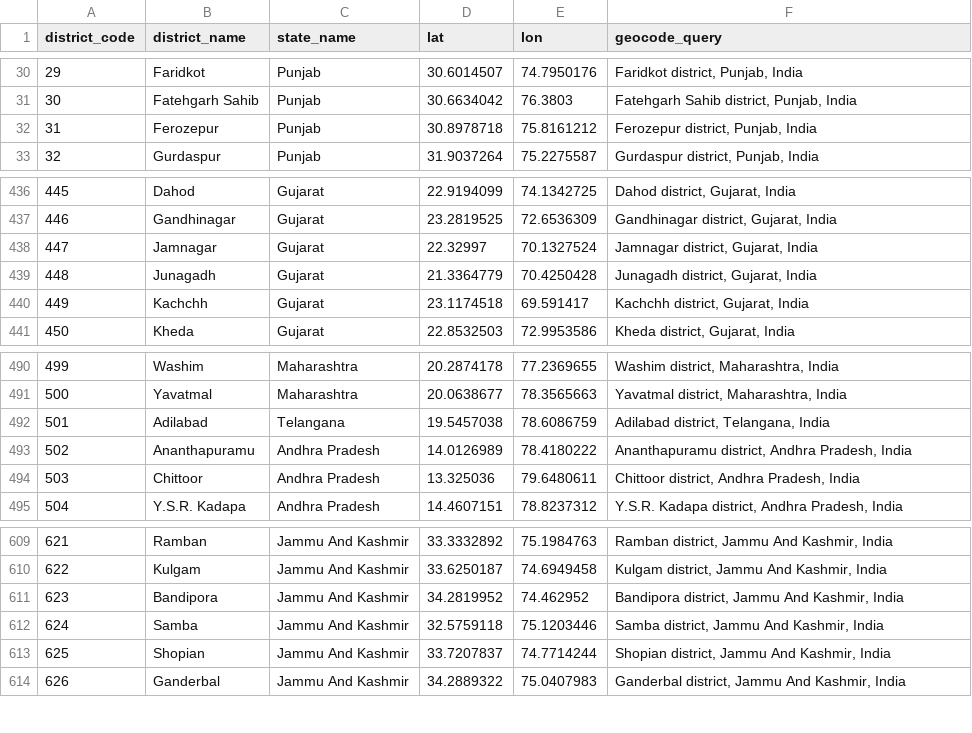
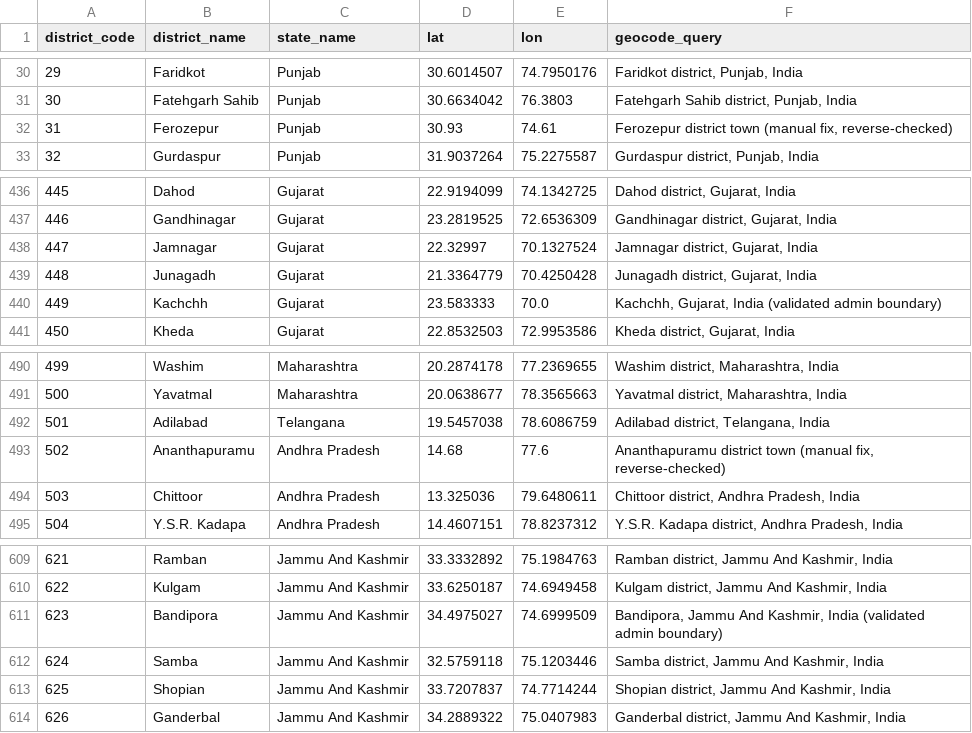
Before and after one commit to Sayan-Parida/Farm-One, a CSV file: backend/ml/data/district_coords.csv, drawn as a sheet; only a part is shown, gaps mark what is left out.

```diff
--- a/backend/ml/data/district_coords.csv
+++ b/backend/ml/data/district_coords.csv
@@ -31,3 +31,3 @@ district_code,district_name,state_name,lat,lon,geocode_query
 30,Fatehgarh Sahib,Punjab,30.6634042,76.3803,"Fatehgarh Sahib district, Punjab, India"
-31,Ferozepur,Punjab,30.8978718,75.8161212,"Ferozepur district, Punjab, India"
+31,Ferozepur,Punjab,30.93,74.61,"Ferozepur district town (manual fix, reverse-checked)"
 32,Gurdaspur,Punjab,31.9037264,75.2275587,"Gurdaspur district, Punjab, India"
@@ -439,3 +439,3 @@ district_code,district_name,state_name,lat,lon,geocode_query
 448,Junagadh,Gujarat,21.3364779,70.4250428,"Junagadh district, Gujarat, India"
-449,Kachchh,Gujarat,23.1174518,69.591417,"Kachchh district, Gujarat, India"
+449,Kachchh,Gujarat,23.583333,70.0,"Kachchh, Gujarat, India (validated admin boundary)"
 450,Kheda,Gujarat,22.8532503,72.9953586,"Kheda district, Gujarat, India"
@@ -492,3 +492,3 @@ district_code,district_name,state_name,lat,lon,geocode_query
 501,Adilabad,Telangana,19.5457038,78.6086759,"Adilabad district, Telangana, India"
-502,Ananthapuramu,Andhra Pradesh,14.0126989,78.4180222,"Ananthapuramu district, Andhra Pradesh, India"
+502,Ananthapuramu,Andhra Pradesh,14.68,77.6,"Ananthapuramu district town (manual fix, reverse-checked)"
 503,Chittoor,Andhra Pradesh,13.325036,79.6480611,"Chittoor district, Andhra Pradesh, India"
@@ -610,3 +610,3 @@ district_code,district_name,state_name,lat,lon,geocode_query
 622,Kulgam,Jammu And Kashmir,33.6250187,74.6949458,"Kulgam district, Jammu And Kashmir, India"
-623,Bandipora,Jammu And Kashmir,34.2819952,74.462952,"Bandipora district, Jammu And Kashmir, India"
+623,Bandipora,Jammu And Kashmir,34.4975027,74.6999509,"Bandipora, Jammu And Kashmir, India (validated admin boundary)"
 624,Samba,Jammu And Kashmir,32.5759118,75.1203446,"Samba district, Jammu And Kashmir, India"
```
Also changed, not shown: backend/ml/data/season_climatology.csv, 12 other files.
